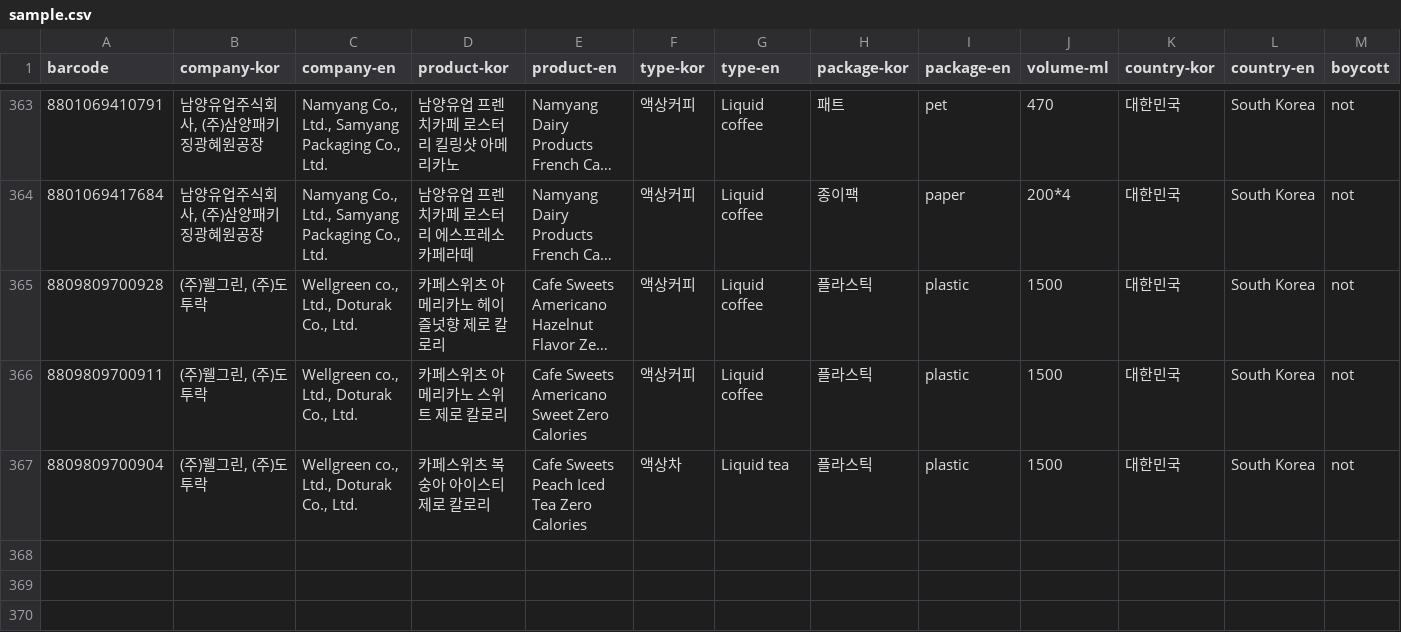
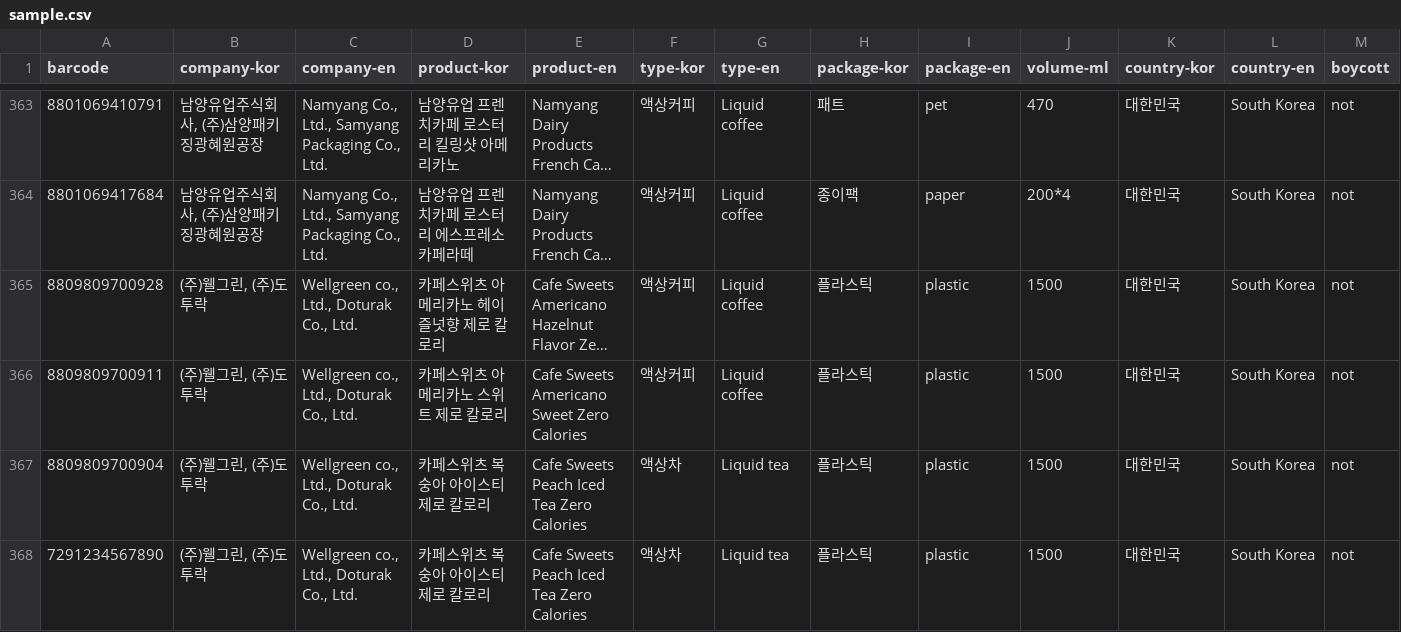
Before and after one commit to akiyomov/products-search, a CSV file: backend/sample.csv, drawn as a sheet; only a part is shown, gaps mark what is left out; long unchanged cells end in …; rows hold the shown columns only; the diff names each change by its address in the sheet, - before the commit and + after, or states it on an @@ line.

Commit message:
updated

```diff
--- a/backend/sample.csv
+++ b/backend/sample.csv
+row 368: 7291234567890 | (주)웰그린, (주)도투락 | Wellgreen co., Ltd., Doturak Co., Ltd. | 카페스위츠 복숭아 아이스티 제로 칼로리 | Cafe Sweets Peach Iced Tea Zero Calories | 액상차 | Liquid tea | 플라스틱 | plastic | 1500 | 대한민국 | South Korea | not
```
